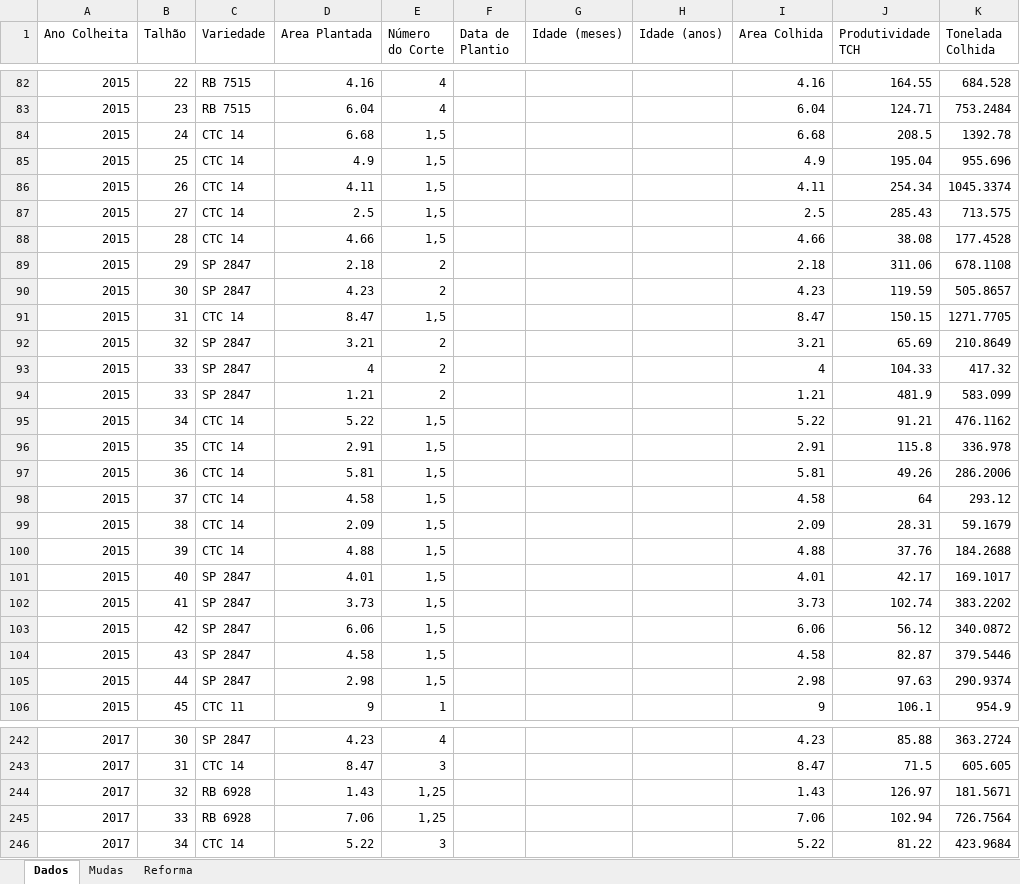
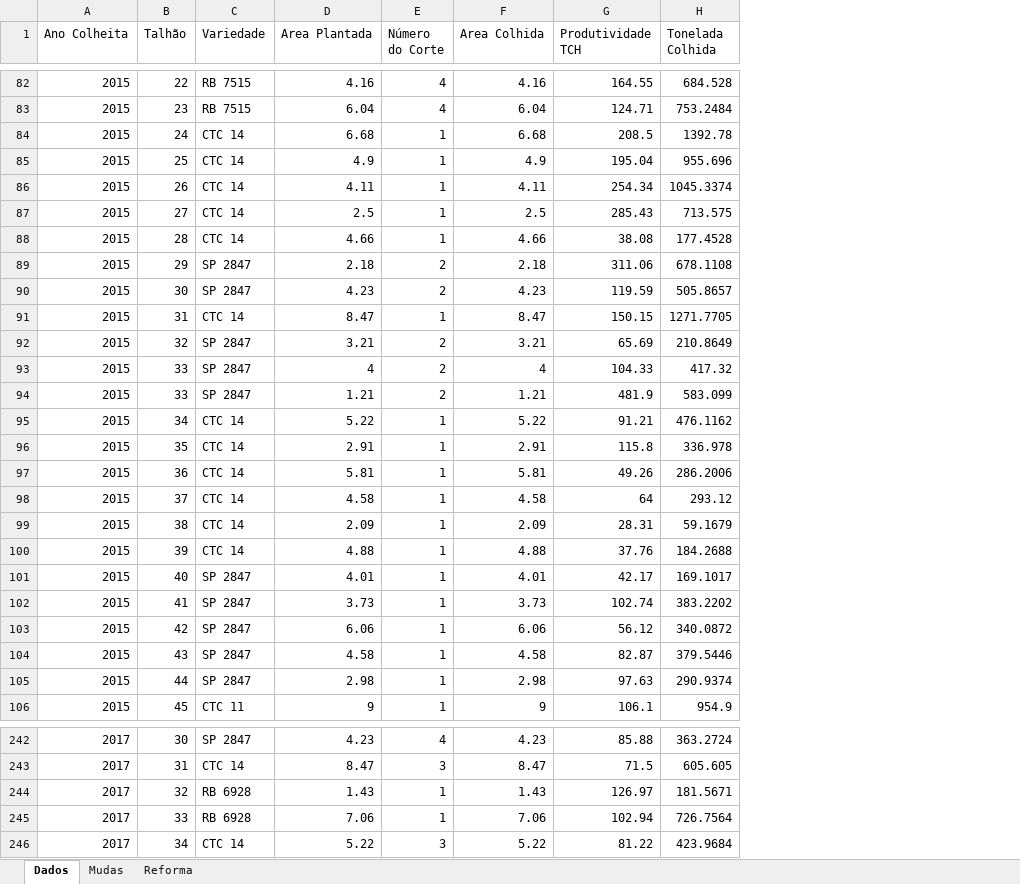
Before and after one commit to iagorr123-netizen/AFBItapira, an Excel workbook: base_colheita_atual.xlsx, sheet Dados, drawn as a sheet; only a part is shown, gaps mark what is left out; values as stored, in another font and other column widths than the file's, no cell formats; the diff covers the shown part only; the diff names each change by its address in the sheet, - before the commit and + after, or states it on an @@ line.

```diff
--- a/base_colheita_atual.xlsx (sheet Dados)
+++ b/base_colheita_atual.xlsx (sheet Dados)
-column F (Data de Plantio), empty
-column G (Idade (meses)), empty
-column H (Idade (anos)), empty
-E84:E88 (Número do Corte): 1,5
+E84:E88 (Número do Corte): 1
-E91 (Número do Corte): 1,5
+E91 (Número do Corte): 1
-E95:E105 (Número do Corte): 1,5
+E95:E105 (Número do Corte): 1
-E244:E245 (Número do Corte): 1,25
+E244:E245 (Número do Corte): 1
```
Also changed, not shown: 90 edited cells elsewhere in this sheet, cell formats, 2 other files.
